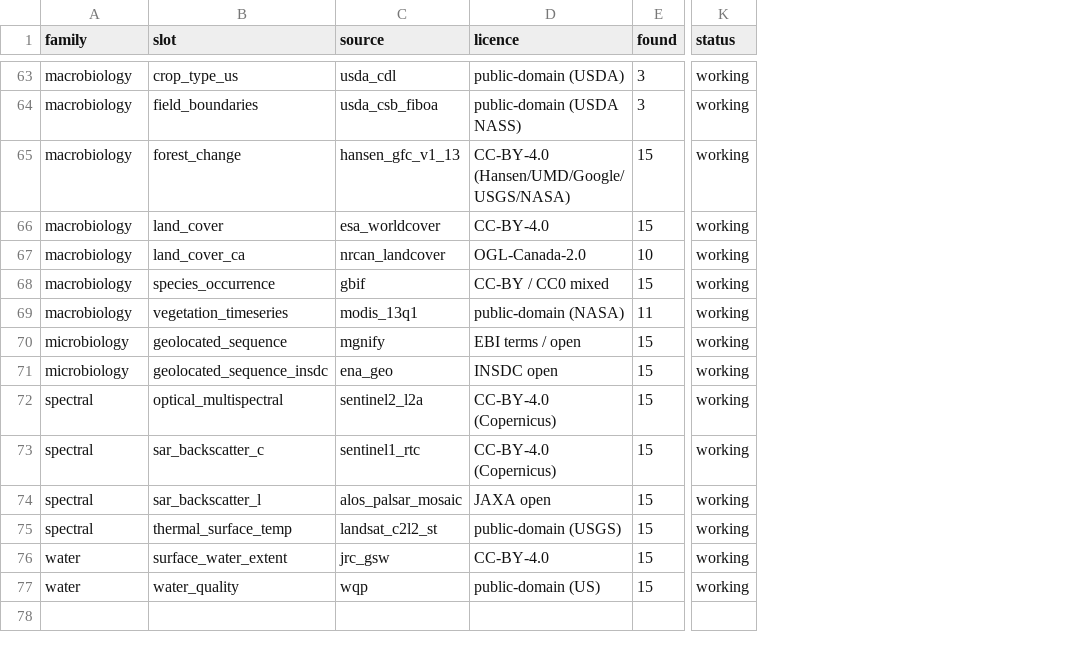
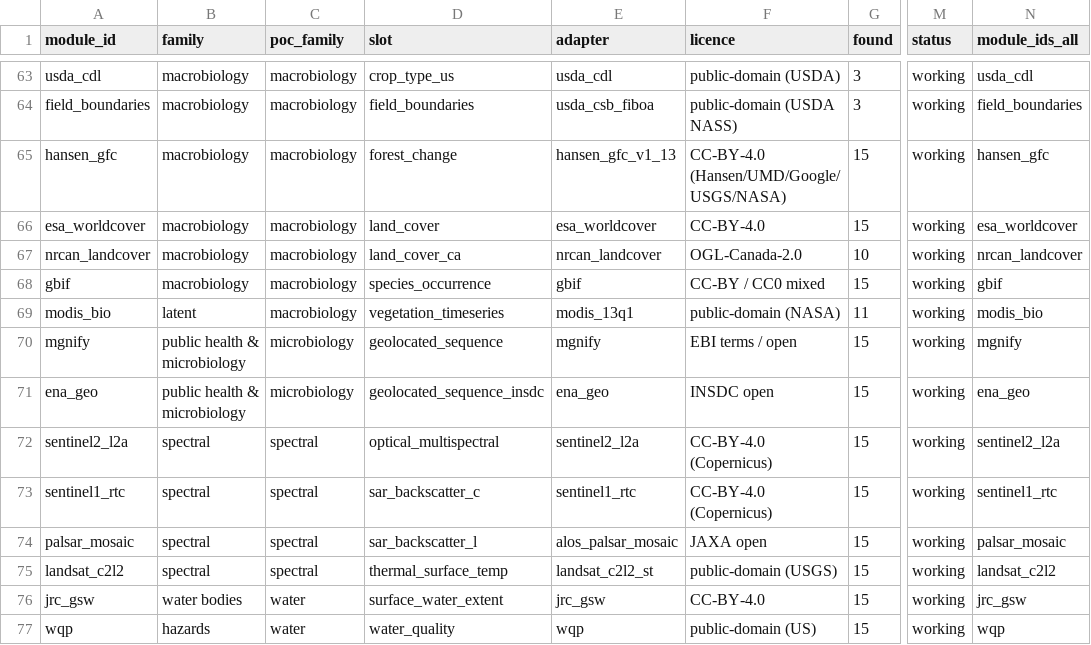
Before and after one commit to phy0x1a79ed/Metasmith, a CSV file: research/geospatial_query/reports/source_registry.csv, drawn as a sheet; only a part is shown, gaps mark what is left out; addresses are those after the commit; the diff covers the shown part only; the diff names each change by its address in the sheet, - before the commit and + after, or states it on an @@ line.

```diff
--- a/research/geospatial_query/reports/source_registry.csv
+++ b/research/geospatial_query/reports/source_registry.csv
+column A (module_id), rows 63-77: usda_cdl | field_boundaries | hansen_gfc | esa_worldcover | nrcan_landcover | gbif | modis_bio | mgnify | ena_geo | sentinel2_l2a | sentinel1_rtc | palsar_mosaic | landsat_c2l2 | jrc_gsw | wqp
+column C (poc_family), rows 63-77: macrobiology | macrobiology | macrobiology | macrobiology | macrobiology | macrobiology | macrobiology | microbiology | microbiology | spectral | spectral | spectral | spectral | water | water
+column N (module_ids_all), rows 63-77: usda_cdl | field_boundaries | hansen_gfc | esa_worldcover | nrcan_landcover | gbif | modis_bio | mgnify | ena_geo | sentinel2_l2a | sentinel1_rtc | palsar_mosaic | landsat_c2l2 | jrc_gsw | wqp
-E1: source
+E1: adapter
-B69 (family): macrobiology
+B69 (family): latent
-B70:B71 (family): microbiology
+B70:B71 (family): public health & microbiology
-B76 (family): water
+B76 (family): water bodies
-B77 (family): water
+B77 (family): hazards
```
Also changed, not shown: 37 edited cells elsewhere in this file, research/geospatial_query/reports/layer_inventory.csv, 6 other files.
